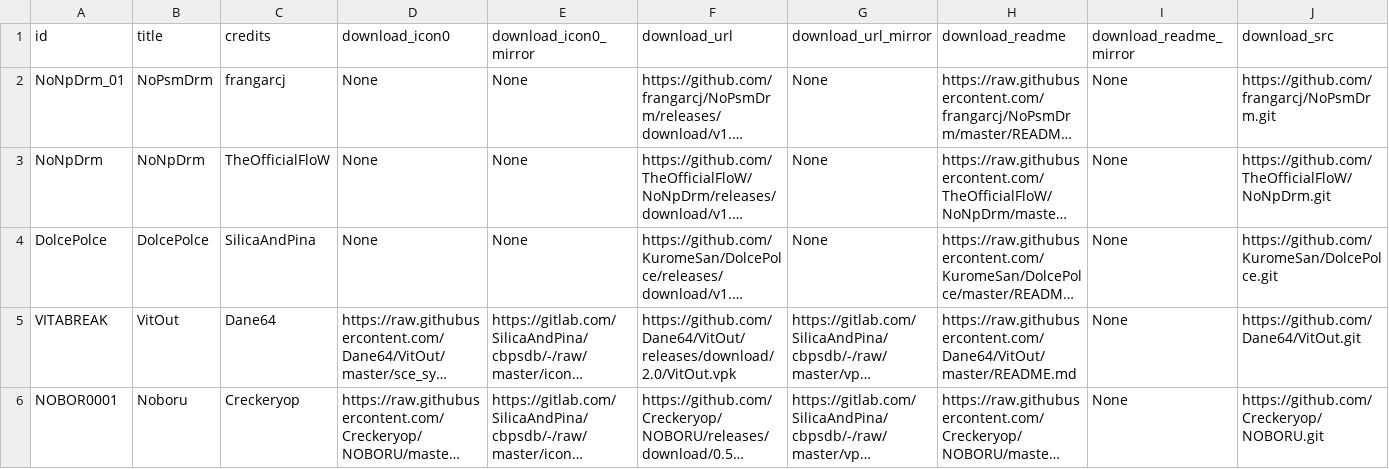
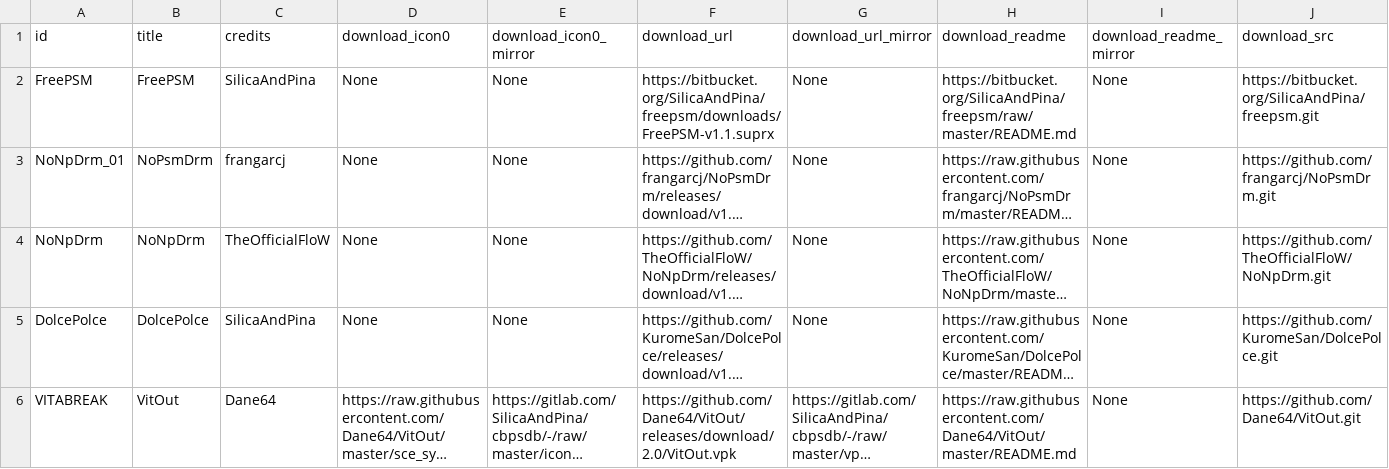
Before and after one commit to LiEnby/cbps-db, a CSV file: cbpsdb.csv, drawn as a sheet; only a part is shown; the shorter side is filled out with more unchanged rows; long unchanged cells end in …; rows hold the shown columns only; the diff names each change by its address in the sheet, - before the commit and + after, or states it on an @@ line.

Commit message:
add-entry-1291423542

```diff
--- a/cbpsdb.csv
+++ b/cbpsdb.csv
+row 2: FreePSM | FreePSM | SilicaAndPina | None | None | https://bitbucket.org/SilicaAndPina/freepsm/downloads/FreePSM-v1.1.suprx | None | https://bitbucket.org/SilicaAndPina/freepsm/raw/master/README.md | None | https://bitbucket.org/SilicaAndPina/freepsm.git
```
